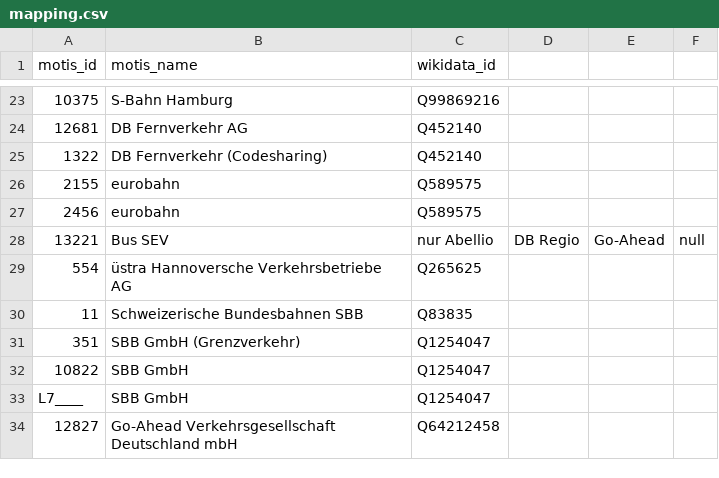
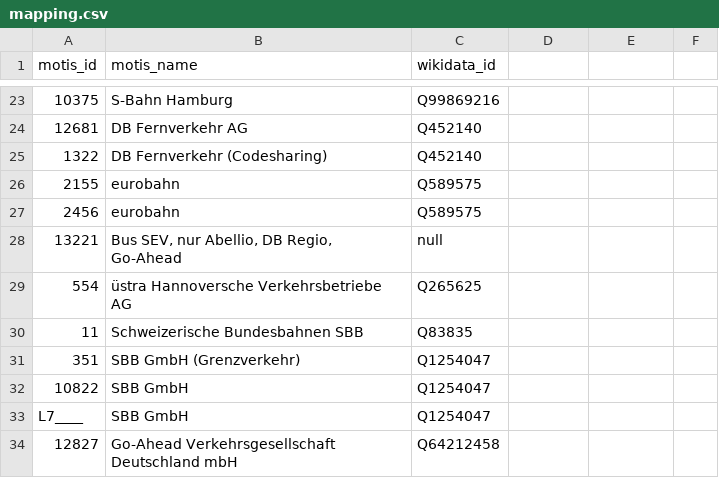
Before and after one commit to Traewelling/transitous-wikidata-operator-matching, a CSV file: mapping.csv, drawn as a sheet; only a part is shown, gaps mark what is left out; the diff names each change by its address in the sheet, - before the commit and + after, or states it on an @@ line.

Commit message:
Update mapping.csv

```diff
--- a/mapping.csv
+++ b/mapping.csv
-B28 (motis_name): Bus SEV
+B28 (motis_name): Bus SEV, nur Abellio, DB Regio, Go-Ahead
-C28 (wikidata_id): nur Abellio
+C28 (wikidata_id): null
-D28: DB Regio
+D28: (empty)
-E28: Go-Ahead
+E28: (empty)
-F28: null
+F28: (empty)
```
